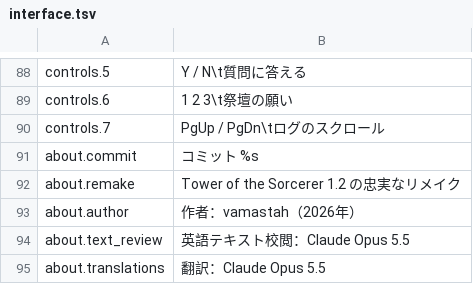
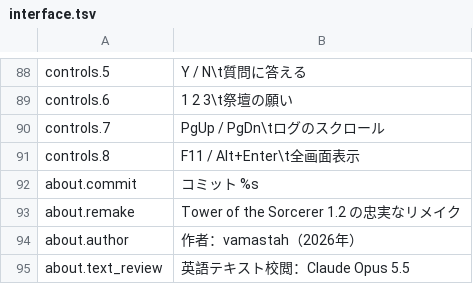
Before and after one commit to szymor/tsw-re, a TSV file: data/text/ja/interface.tsv, drawn as a sheet; only a part is shown, gaps mark what is left out; the shorter side is filled out with more unchanged rows; the diff names each change by its address in the sheet, - before the commit and + after, or states it on an @@ line.

```diff
--- a/data/text/ja/interface.tsv
+++ b/data/text/ja/interface.tsv
+row 91: controls.8 | F11 / Alt+Enter\t全画面表示
```
Also changed, not shown: data/text/en/interface.tsv, data/text/pl/interface.tsv, 11 other files.
